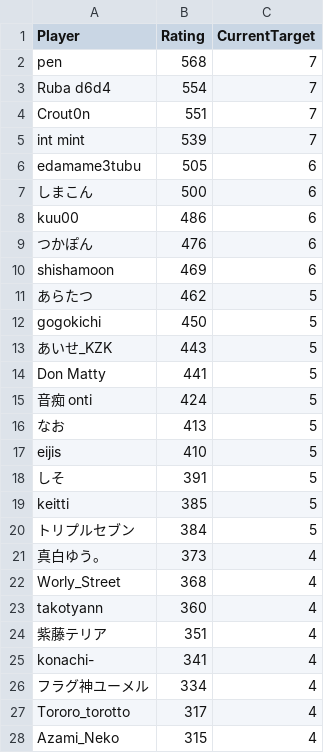
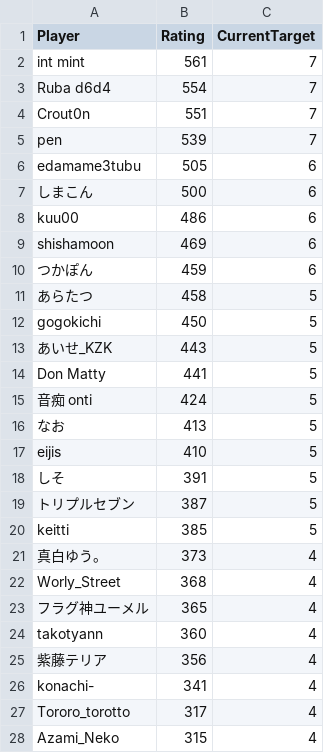
Before and after one commit to eijis-pan/CaromFargoRanking, a CSV file: src/CaromFargoRanking/data/rating_list.csv, drawn as a sheet; only a part is shown.

Commit message:
GitHub Actions から差分を Push

```diff
--- a/src/CaromFargoRanking/data/rating_list.csv
+++ b/src/CaromFargoRanking/data/rating_list.csv
@@ -1,6 +1,6 @@
 "Player","Rating","CurrentTarget"
-"pen","568","7"
+"int mint","561","7"
 "Ruba d6d4","554","7"
 "Crout0n","551","7"
-"int mint","539","7"
+"pen","539","7"
 "edamame3tubu","505","6"
@@ -8,5 +8,5 @@
 "kuu00","486","6"
-"つかぽん","476","6"
 "shishamoon","469","6"
-"あらたつ","462","5"
+"つかぽん","459","6"
+"あらたつ","458","5"
 "gogokichi","450","5"
@@ -18,10 +18,10 @@
 "しそ","391","5"
+"トリプルセブン","387","5"
 "keitti","385","5"
-"トリプルセブン","384","5"
 "真白ゆう。","373","4"
 "Worly_Street","368","4"
+"フラグ神ユーメル","365","4"
 "takotyann","360","4"
-"紫藤テリア","351","4"
+"紫藤テリア","356","4"
 "konachi-","341","4"
-"フラグ神ユーメル","334","4"
 "Tororo_torotto","317","4"
```
